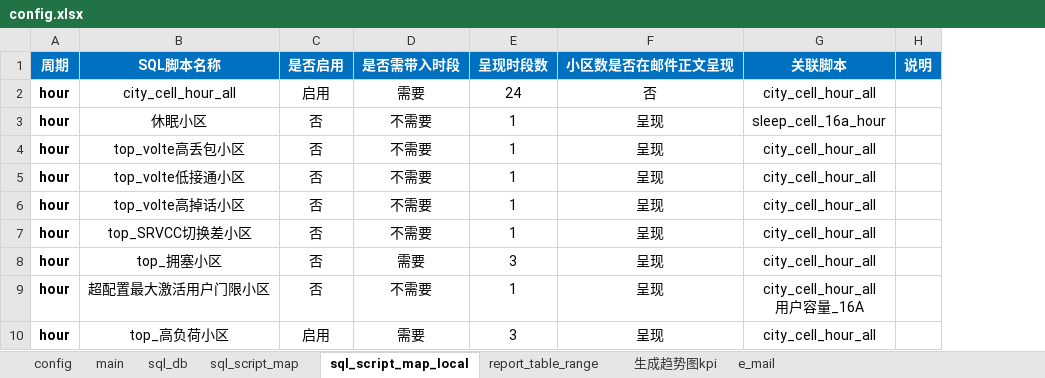
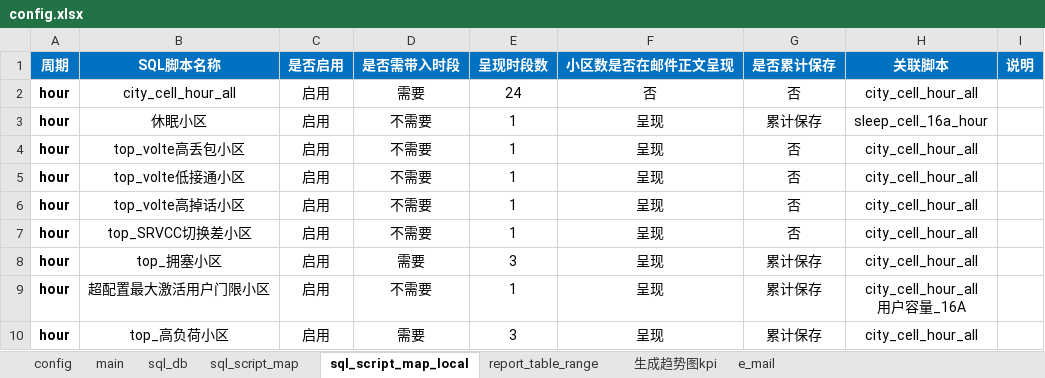
Before and after one commit to lxuteng/Nokia_AutoMonitor, an Excel workbook: Nokia_AutoMonitor_hour/_config/config.xlsx, sheet sql_script_map_local, drawn as a sheet; values as stored, in another font and other column widths than the file's, no borders; the diff names each change by its address in the sheet, - before the commit and + after, or states it on an @@ line.

```diff
--- a/Nokia_AutoMonitor_hour/_config/config.xlsx (sheet sql_script_map_local)
+++ b/Nokia_AutoMonitor_hour/_config/config.xlsx (sheet sql_script_map_local)
+column G (是否累计保存), rows 2-10: 否 | 累计保存 | 否 | 否 | 否 | 否 | 累计保存 | 累计保存 | 累计保存
-C3:C9 (是否启用): 否
+C3:C9 (是否启用): 启用
```
Also changed, not shown: sheet main, sheet sql_db, 1 other file.
